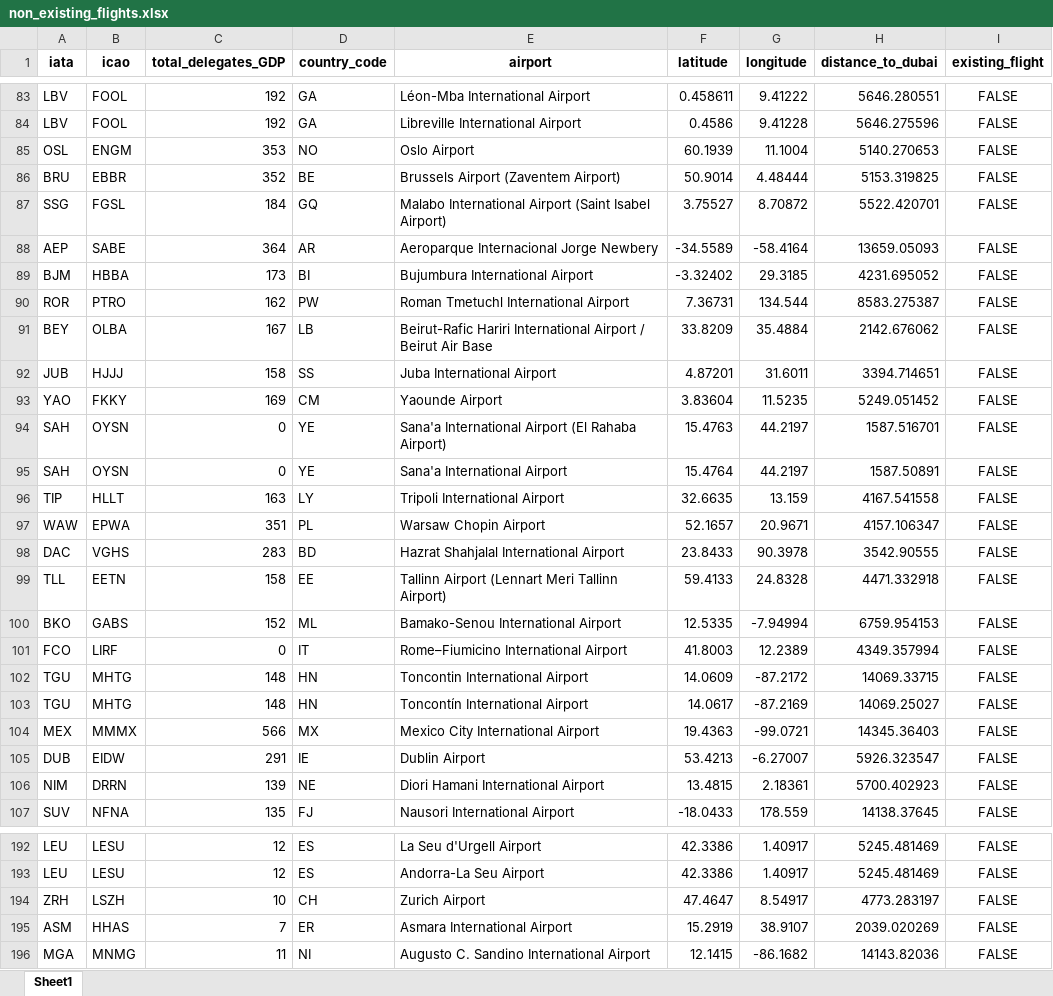
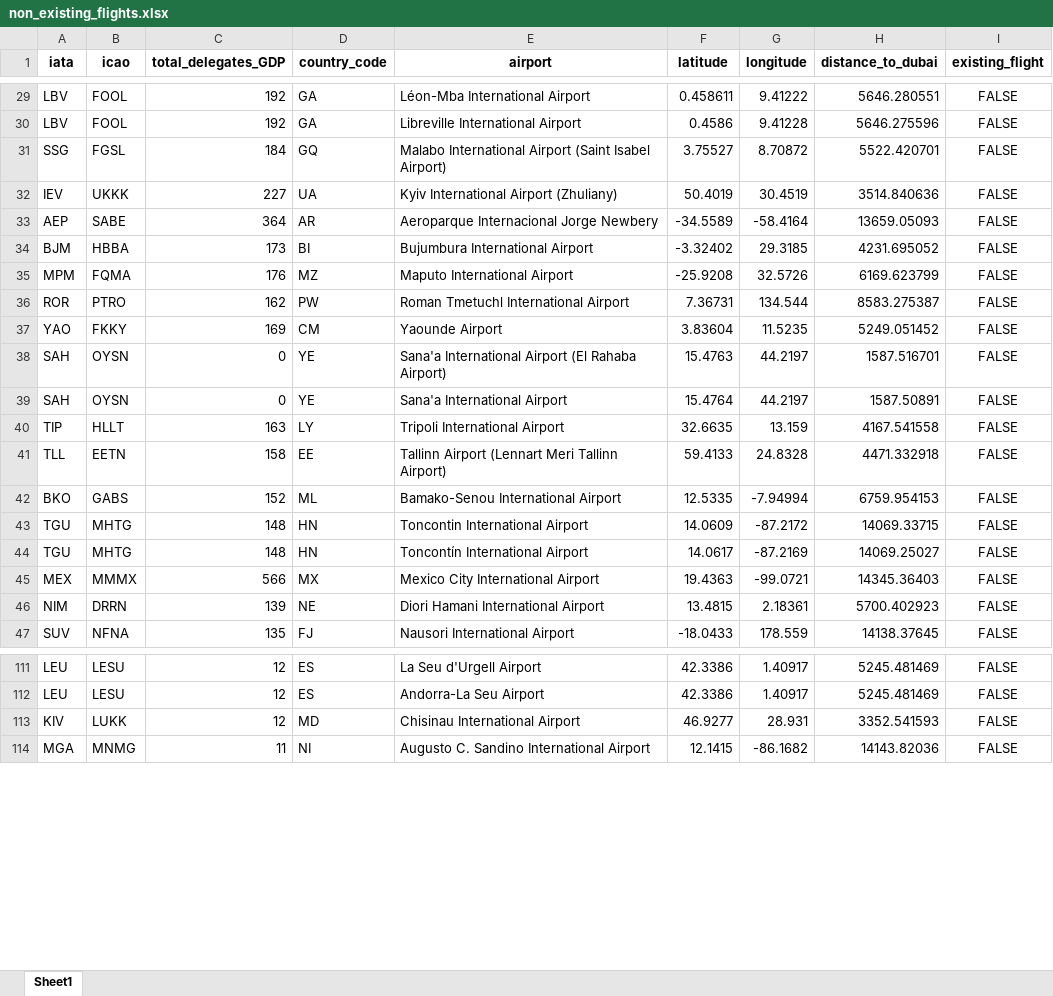
Before and after one commit to lukasschirren/COP_flight_analysis, an Excel workbook: output/non_existing_flights.xlsx, sheet Sheet1, drawn as a sheet; only a part is shown, gaps mark what is left out; values as stored, in another font and other column widths than the file's, no borders; removed rows and columns are numbered as before the commit, all else as after; the diff covers the shown part only; the diff names each change by its address in the sheet, - before the commit and + after, or states it on an @@ line.

```diff
--- a/output/non_existing_flights.xlsx (sheet Sheet1)
+++ b/output/non_existing_flights.xlsx (sheet Sheet1)
-row 85: OSL | ENGM | 353 | NO | Oslo Airport | 60.1939 | 11.1004 | 5140.270653 | FALSE
-row 86: BRU | EBBR | 352 | BE | Brussels Airport (Zaventem Airport) | 50.9014 | 4.48444 | 5153.319825 | FALSE
+row 32: IEV | UKKK | 227 | UA | Kyiv International Airport (Zhuliany) | 50.4019 | 30.4519 | 3514.840636 | FALSE
+row 35: MPM | FQMA | 176 | MZ | Maputo International Airport | -25.9208 | 32.5726 | 6169.623799 | FALSE
-row 91: BEY | OLBA | 167 | LB | Beirut-Rafic Hariri International Airport / Beirut Air Base | 33.8209 | 35.4884 | 2142.676062 | FALSE
-row 92: JUB | HJJJ | 158 | SS | Juba International Airport | 4.87201 | 31.6011 | 3394.714651 | FALSE
-row 97: WAW | EPWA | 351 | PL | Warsaw Chopin Airport | 52.1657 | 20.9671 | 4157.106347 | FALSE
-row 98: DAC | VGHS | 283 | BD | Hazrat Shahjalal International Airport | 23.8433 | 90.3978 | 3542.90555 | FALSE
-row 101: FCO | LIRF | 0 | IT | Rome–Fiumicino International Airport | 41.8003 | 12.2389 | 4349.357994 | FALSE
-row 105: DUB | EIDW | 291 | IE | Dublin Airport | 53.4213 | -6.27007 | 5926.323547 | FALSE
-row 194: ZRH | LSZH | 10 | CH | Zurich Airport | 47.4647 | 8.54917 | 4773.283197 | FALSE
-row 195: ASM | HHAS | 7 | ER | Asmara International Airport | 15.2919 | 38.9107 | 2039.020269 | FALSE
+row 113: KIV | LUKK | 12 | MD | Chisinau International Airport | 46.9277 | 28.931 | 3352.541593 | FALSE
```
Also changed, not shown: 8 added rows and 83 removed rows elsewhere in this sheet, output/flights_non_direct_missing30.xlsx, output/flights_without_transit.xlsx, 4 other files.
